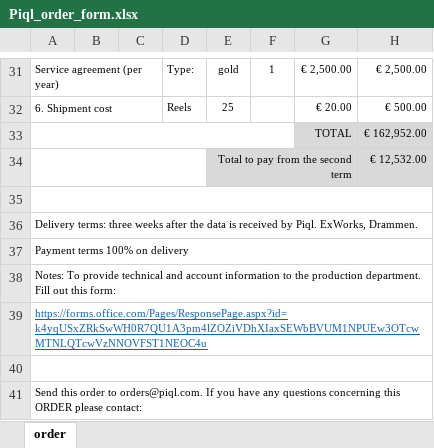
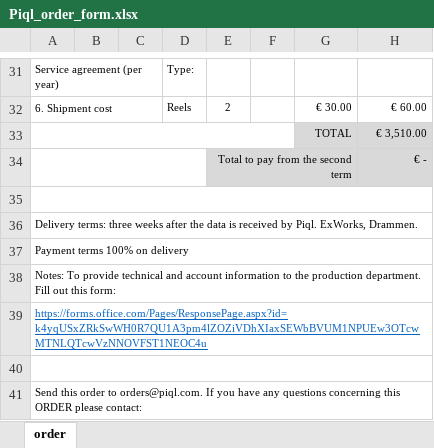
Before and after one commit to alfrtruj-p/calculator, an Excel workbook: calc/static/calc/Piql_order_form.xlsx, sheet order, drawn as a sheet; only a part is shown, gaps mark what is left out; values as stored, in another font and other column widths than the file's, no borders; the diff covers the shown part only; the diff names each change by its address in the sheet, - before the commit and + after, or states it on an @@ line.

```diff
--- a/calc/static/calc/Piql_order_form.xlsx (sheet order)
+++ b/calc/static/calc/Piql_order_form.xlsx (sheet order)
-E31: gold
+E31: (empty)
-F31: 1
+F31: (empty)
-G31: € 2,500.00
+G31: (empty)
-H31: € 2,500.00
+H31: (empty)
-E32: 25
+E32: 2
-G32: € 20.00
+G32: € 30.00
-H32: € 500.00
+H32: € 60.00
-H33: € 162,952.00
+H33: € 3,510.00
-H34: € 12,532.00
+H34: € -
```
Also changed, not shown: 6 added rows, 6 removed rows and 20 edited cells elsewhere in this sheet, 5 other files.
